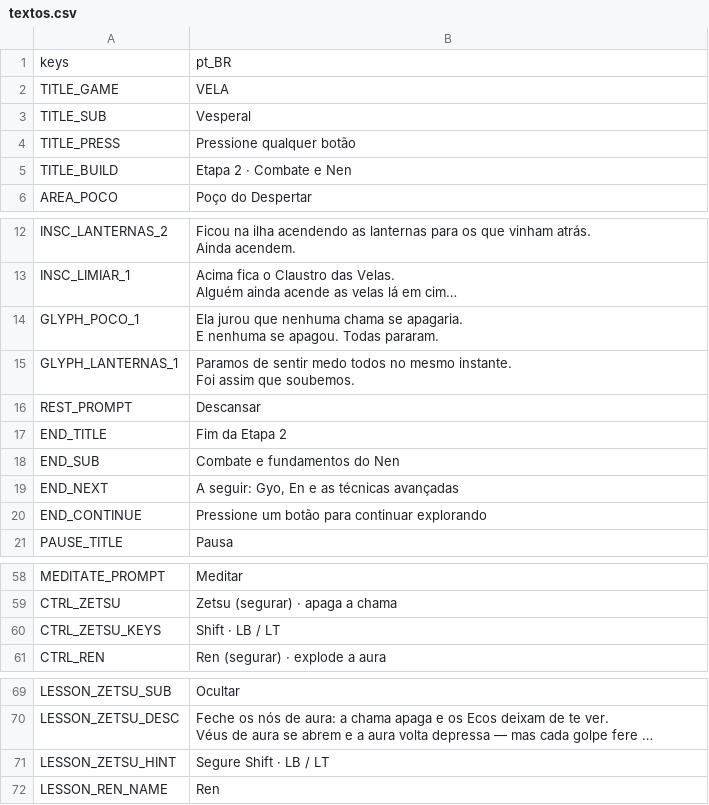
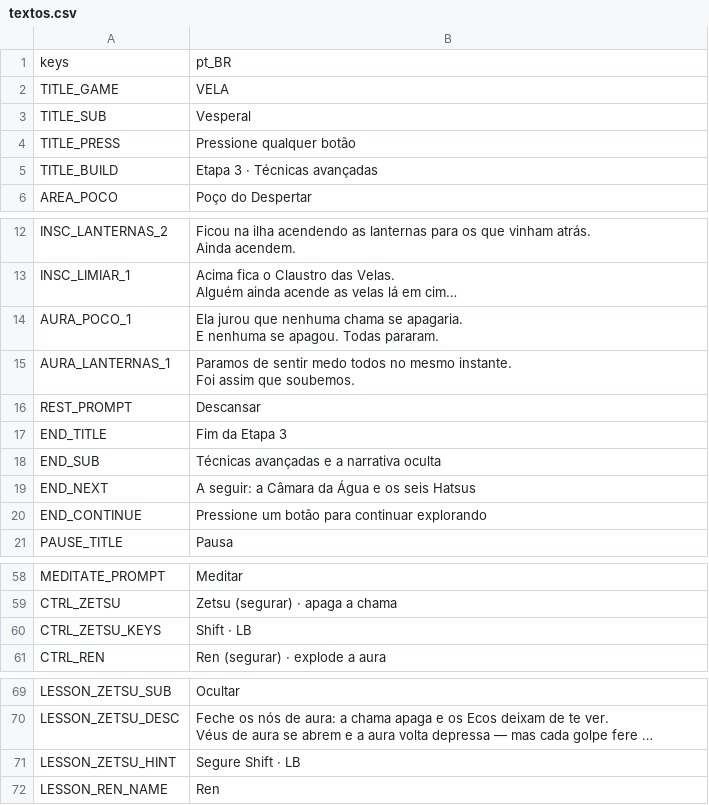
Before and after one commit to Wyllye/vela, a CSV file: locale/textos.csv, drawn as a sheet; only a part is shown, gaps mark what is left out; long unchanged cells end in …; the diff covers the shown part only; the diff names each change by its address in the sheet, - before the commit and + after, or states it on an @@ line.

```diff
--- a/locale/textos.csv
+++ b/locale/textos.csv
-B5: Etapa 2 · Combate e Nen
+B5: Etapa 3 · Técnicas avançadas
-A14: GLYPH_POCO_1
+A14: AURA_POCO_1
-A15: GLYPH_LANTERNAS_1
+A15: AURA_LANTERNAS_1
-B17: Fim da Etapa 2
+B17: Fim da Etapa 3
-B18: Combate e fundamentos do Nen
+B18: Técnicas avançadas e a narrativa oculta
-B19: A seguir: Gyo, En e as técnicas avançadas
+B19: A seguir: a Câmara da Água e os seis Hatsus
-B60: Shift · LB / LT
+B60: Shift · LB
-B71: Segure Shift · LB / LT
+B71: Segure Shift · LB
```
Also changed, not shown: 57 added rows and 1 edited cell elsewhere in this file, 24 other files.
